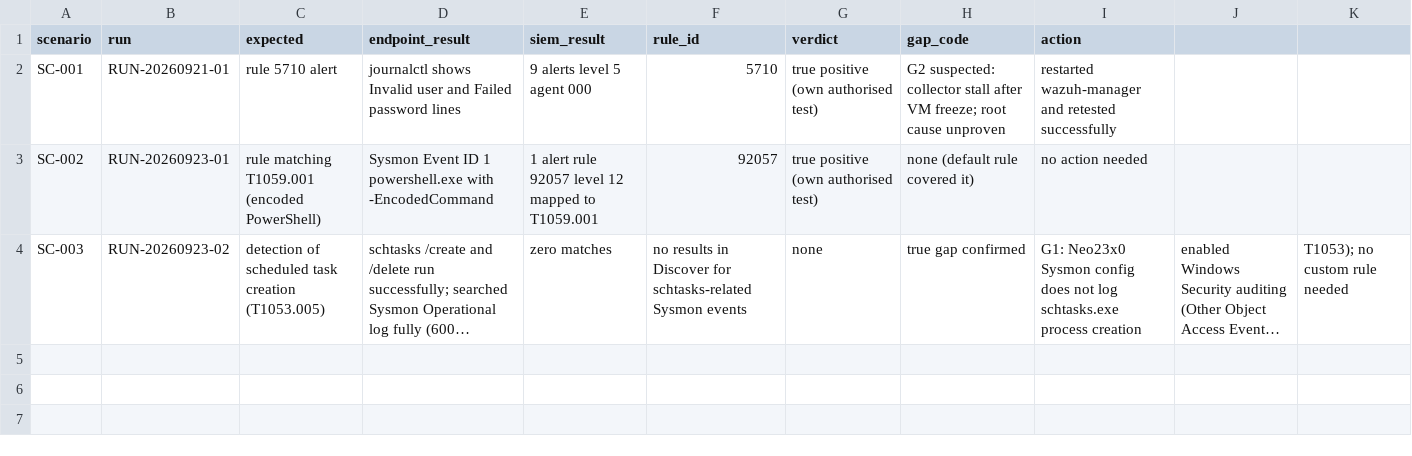
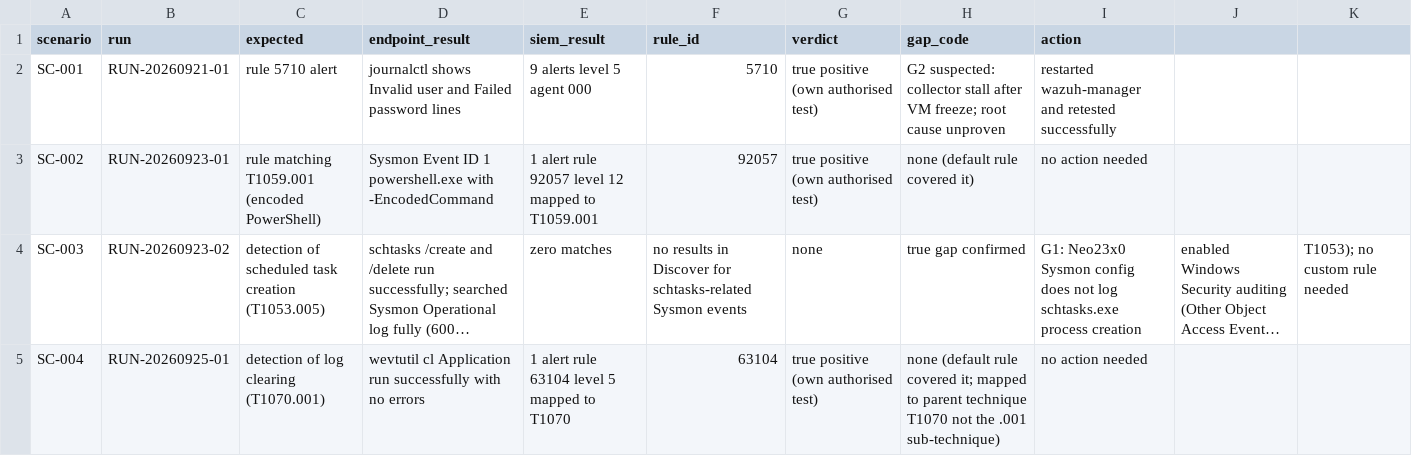
Before and after one commit to Jatin-Gupta-spec/soc-lab, a CSV file: runs/results.csv, drawn as a sheet; long unchanged cells end in …; the diff names each change by its address in the sheet, - before the commit and + after, or states it on an @@ line.

Commit message:
Update results.csv

```diff
--- a/runs/results.csv
+++ b/runs/results.csv
+row 5: SC-004 | RUN-20260925-01 | detection of log clearing (T1070.001) | wevtutil cl Application run successfully with no errors | 1 alert rule 63104 level 5 mapped to T1070 | 63104 | true positive (own authorised test) | none (default rule covered it; mapped to parent technique T1070 not the .001 sub-technique) | no action needed
```
